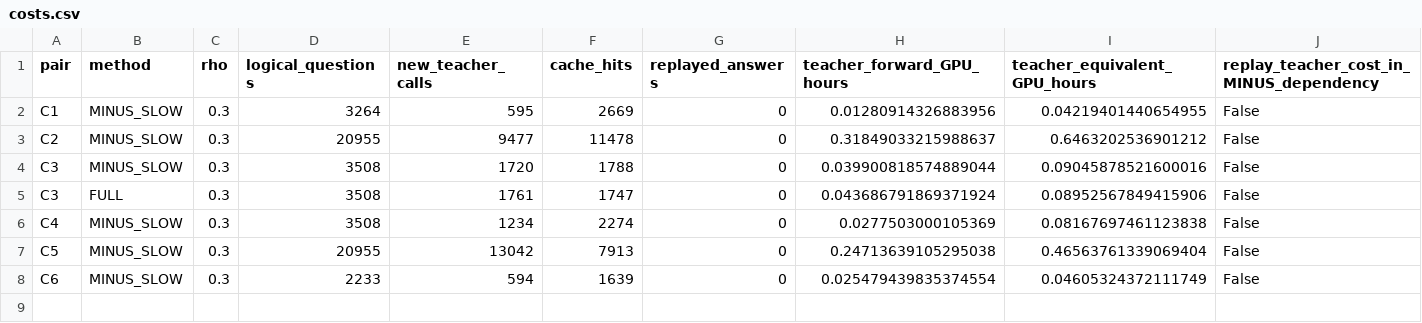
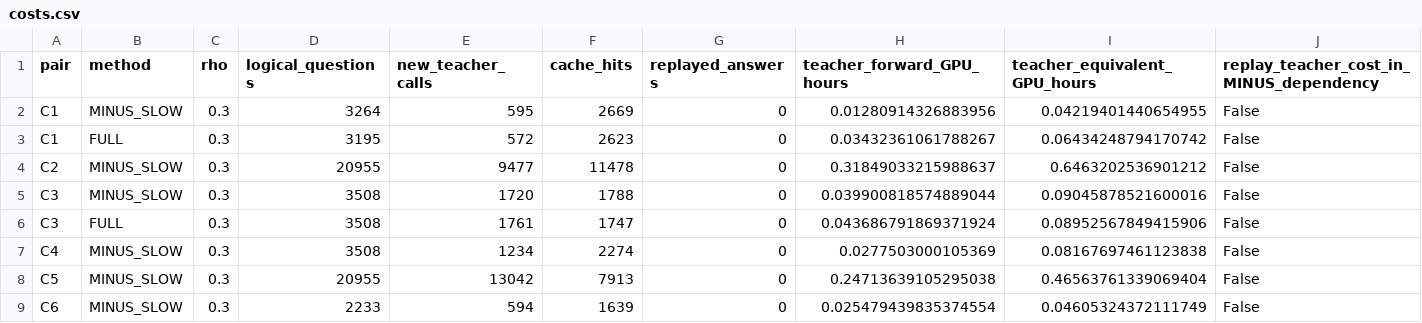
Before and after one commit to LYQ1107/TTA-RMOT, a CSV file: results/presence_active/redesign_v7/costs.csv, drawn as a sheet; only a part is shown; rows hold the shown columns only; the diff names each change by its address in the sheet, - before the commit and + after, or states it on an @@ line.

```diff
--- a/results/presence_active/redesign_v7/costs.csv
+++ b/results/presence_active/redesign_v7/costs.csv
+row 3: C1 | FULL | 0.3 | 3195 | 572 | 2623 | 0 | 0.03432361061788267 | 0.06434248794170742 | False
```
Also changed, not shown: results/presence_active/redesign_v7/eb_stream.csv, results/presence_active/redesign_v7/final_confidence.csv, 22 other files.
